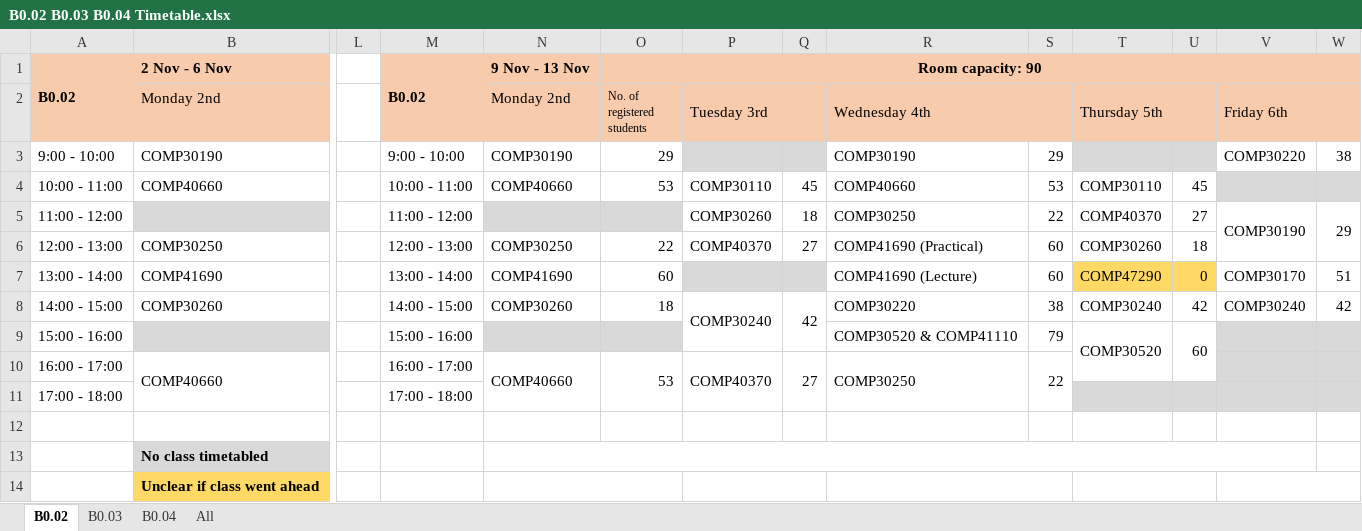
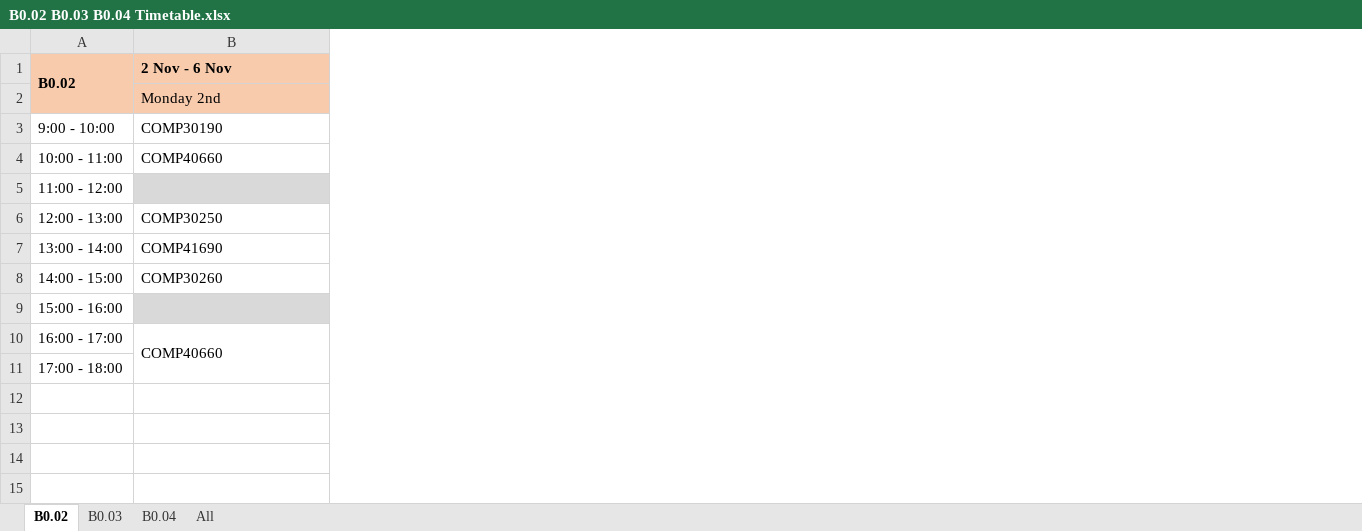
Before and after one commit to DevCarl/whothere, an Excel workbook: data_cleaning/1.test_data/B0.02 B0.03 B0.04 Timetable.xlsx, sheet B0.02, drawn as a sheet; only a part is shown, gaps mark what is left out; values as stored, in another font and other column widths than the file's, no borders; rows hold the shown columns only; the diff names each change by its address in the sheet, - before the commit and + after, or states it on an @@ line.

Commit message:
Function to unmerge cells and preserve data works

```diff
--- a/data_cleaning/1.test_data/B0.02 B0.03 B0.04 Timetable.xlsx (sheet B0.02)
+++ b/data_cleaning/1.test_data/B0.02 B0.03 B0.04 Timetable.xlsx (sheet B0.02)
-column L, empty
-column M, rows 1-11: B0.02 |  | 9:00 - 10:00 | 10:00 - 11:00 | 11:00 - 12:00 | 12:00 - 13:00 | 13:00 - 14:00 | 14:00 - 15:00 | 15:00 - 16:00 | 16:00 - 17:00 | 17:00 - 18:00
-column N (Monday 2nd), row 1: 9 Nov - 13 Nov; rows 3-10: COMP30190 | COMP40660 |  | COMP30250 | COMP41690 | COMP30260 |  | COMP40660
-column O (No. of registered students), row 1: Room capacity: 90; rows 3-10: 29 | 53 |  | 22 | 60 | 18 |  | 53
-column P (Tuesday 3rd), rows 4-10: COMP30110 | COMP30260 | COMP40370 |  | COMP30240 |  | COMP40370
-column Q, rows 4-10: 45 | 18 | 27 |  | 42 |  | 27
-column R (Wednesday 4th), rows 3-10: COMP30190 | COMP40660 | COMP30250 | COMP41690 (Practical) | COMP41690 (Lecture) | COMP30220 | COMP30520 & COMP41110 | COMP30250
-column S, rows 3-10: 29 | 53 | 22 | 60 | 60 | 38 | 79 | 22
-column T (Thursday 5th), rows 4-9: COMP30110 | COMP40370 | COMP30260 | COMP47290 | COMP30240 | COMP30520
-column U, rows 4-9: 45 | 27 | 18 | 0 | 42 | 60
-column V (Friday 6th), rows 3-8: COMP30220 |  | COMP30190 |  | COMP30170 | COMP30240
-column W, rows 3-8: 38 |  | 29 |  | 51 | 42
-row 12: (empty)
-row 13:  | No class timetabled
-row 14:  | Unclear if class went ahead
```
Also changed, not shown: 4 other files.
